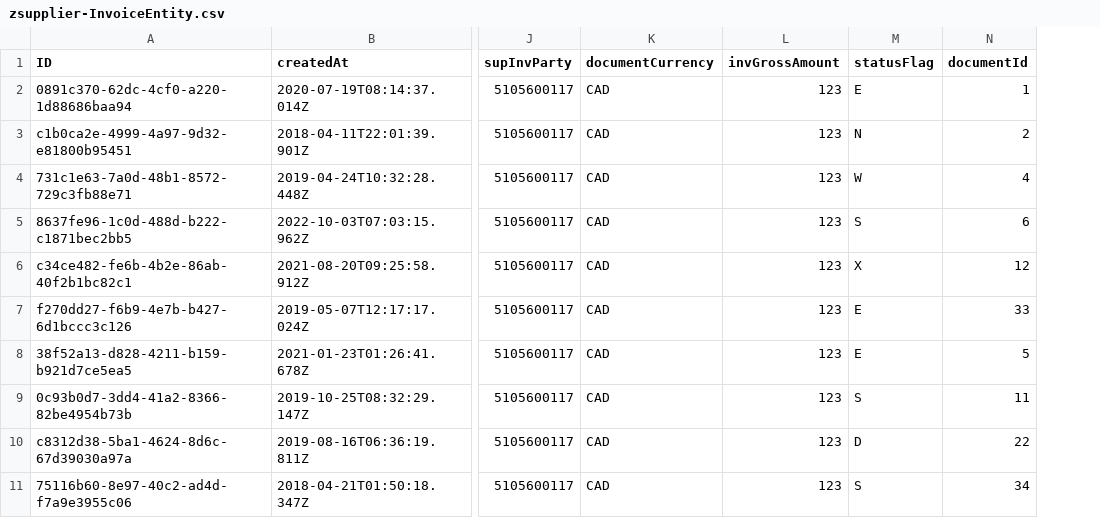
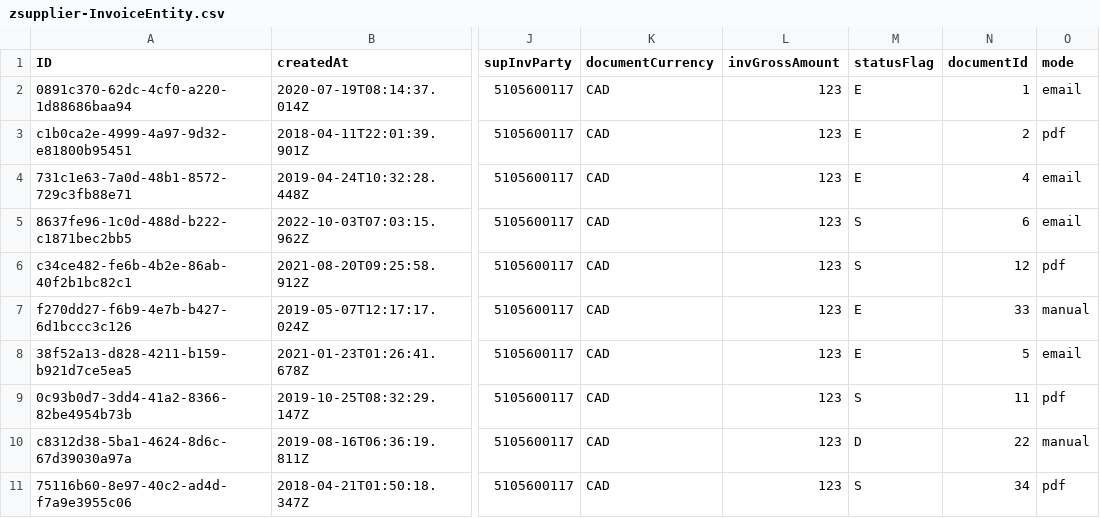
Before and after one commit to JIBIN265/zinvoices, a CSV file: db/data/zsupplier-InvoiceEntity.csv, drawn as a sheet; only a part is shown, gaps mark what is left out; the diff names each change by its address in the sheet, - before the commit and + after, or states it on an @@ line.

```diff
--- a/db/data/zsupplier-InvoiceEntity.csv
+++ b/db/data/zsupplier-InvoiceEntity.csv
+column O (mode), rows 2-11: email | pdf | email | email | pdf | manual | email | pdf | manual | pdf
-M3 (statusFlag): N
+M3 (statusFlag): E
-M4 (statusFlag): W
+M4 (statusFlag): E
-M6 (statusFlag): X
+M6 (statusFlag): S
```
Also changed, not shown: db/data/zsupplier-StatusValues.csv, 8 other files.
